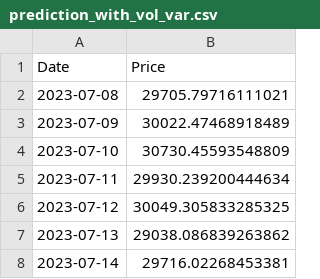
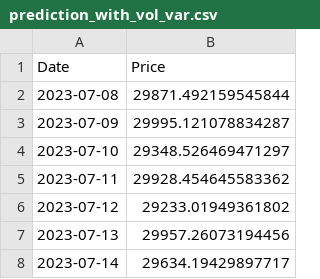
Before and after one commit to Dmitrysw/bitcoin_prediction_kaggle, a CSV file: prediction_with_vol_var.csv, drawn as a sheet.

```diff
--- a/prediction_with_vol_var.csv
+++ b/prediction_with_vol_var.csv
@@ -1,8 +1,8 @@
 Date,Price
-2023-07-08,29705.79716111021
-2023-07-09,30022.47468918489
-2023-07-10,30730.45593548809
-2023-07-11,29930.239200444634
-2023-07-12,30049.305833285325
-2023-07-13,29038.086839263862
-2023-07-14,29716.02268453381
+2023-07-08,29871.492159545844
+2023-07-09,29995.121078834287
+2023-07-10,29348.526469471297
+2023-07-11,29928.454645583362
+2023-07-12,29233.01949361802
+2023-07-13,29957.26073194456
+2023-07-14,29634.19429897717
```
Also changed, not shown: 2 other files.
